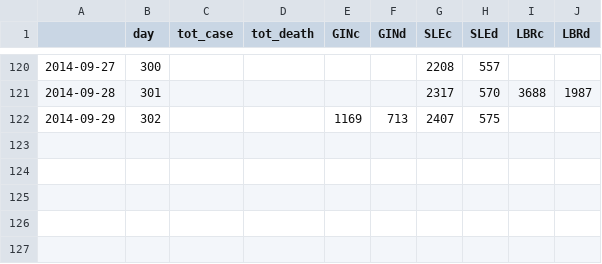
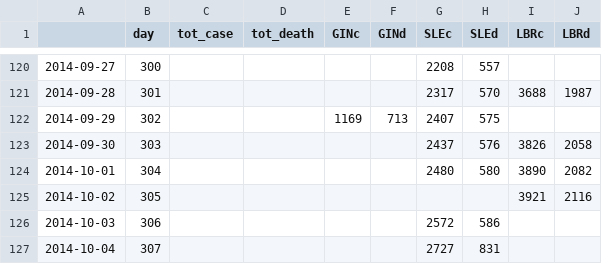
Before and after one commit to Sarthak07/ZEBOV-2013-WAfrica-data, a CSV file: summary.csv, drawn as a sheet; only a part is shown, gaps mark what is left out; the diff names each change by its address in the sheet, - before the commit and + after, or states it on an @@ line.

```diff
--- a/summary.csv
+++ b/summary.csv
+row 123: 2014-09-30 | 303 |  |  |  |  | 2437 | 576 | 3826 | 2058
+row 124: 2014-10-01 | 304 |  |  |  |  | 2480 | 580 | 3890 | 2082
+row 125: 2014-10-02 | 305 |  |  |  |  |  |  | 3921 | 2116
+row 126: 2014-10-03 | 306 |  |  |  |  | 2572 | 586
+row 127: 2014-10-04 | 307 |  |  |  |  | 2727 | 831
```
Also changed, not shown: summary.LBR.csv, summary.SLE.csv, 2 other files.
